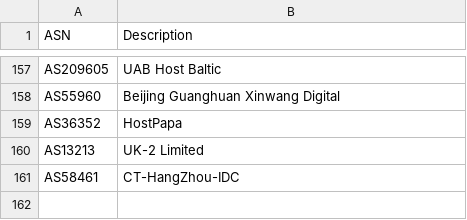
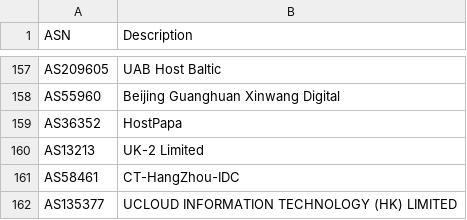
Before and after one commit to ycomiti/Bad-bots-ASN-list, a CSV file: ASN.csv, drawn as a sheet; only a part is shown, gaps mark what is left out; the diff names each change by its address in the sheet, - before the commit and + after, or states it on an @@ line.

Commit message:
Update ASN.csv

```diff
--- a/ASN.csv
+++ b/ASN.csv
+row 162: AS135377 | UCLOUD INFORMATION TECHNOLOGY (HK) LIMITED
```
